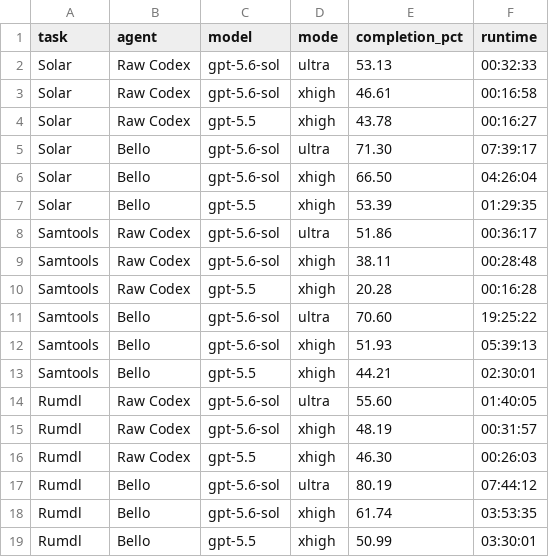
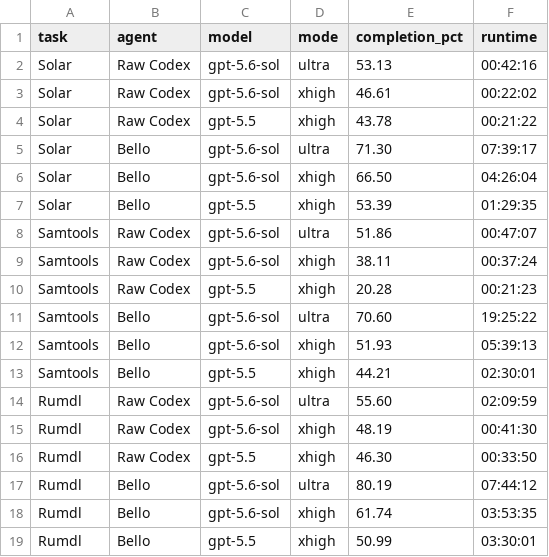
Before and after one commit to Makson179/Bello, a CSV file: programbench_run_info.csv, drawn as a sheet.

```diff
--- a/programbench_run_info.csv
+++ b/programbench_run_info.csv
@@ -1,5 +1,5 @@
 task,agent,model,mode,completion_pct,runtime
-Solar,Raw Codex,gpt-5.6-sol,ultra,53.13,00:32:33
-Solar,Raw Codex,gpt-5.6-sol,xhigh,46.61,00:16:58
-Solar,Raw Codex,gpt-5.5,xhigh,43.78,00:16:27
+Solar,Raw Codex,gpt-5.6-sol,ultra,53.13,00:42:16
+Solar,Raw Codex,gpt-5.6-sol,xhigh,46.61,00:22:02
+Solar,Raw Codex,gpt-5.5,xhigh,43.78,00:21:22
 Solar,Bello,gpt-5.6-sol,ultra,71.30,07:39:17
@@ -7,5 +7,5 @@ Solar,Bello,gpt-5.6-sol,xhigh,66.50,04:26:04
 Solar,Bello,gpt-5.5,xhigh,53.39,01:29:35
-Samtools,Raw Codex,gpt-5.6-sol,ultra,51.86,00:36:17
-Samtools,Raw Codex,gpt-5.6-sol,xhigh,38.11,00:28:48
-Samtools,Raw Codex,gpt-5.5,xhigh,20.28,00:16:28
+Samtools,Raw Codex,gpt-5.6-sol,ultra,51.86,00:47:07
+Samtools,Raw Codex,gpt-5.6-sol,xhigh,38.11,00:37:24
+Samtools,Raw Codex,gpt-5.5,xhigh,20.28,00:21:23
 Samtools,Bello,gpt-5.6-sol,ultra,70.60,19:25:22
@@ -13,5 +13,5 @@ Samtools,Bello,gpt-5.6-sol,xhigh,51.93,05:39:13
 Samtools,Bello,gpt-5.5,xhigh,44.21,02:30:01
-Rumdl,Raw Codex,gpt-5.6-sol,ultra,55.60,01:40:05
-Rumdl,Raw Codex,gpt-5.6-sol,xhigh,48.19,00:31:57
-Rumdl,Raw Codex,gpt-5.5,xhigh,46.30,00:26:03
+Rumdl,Raw Codex,gpt-5.6-sol,ultra,55.60,02:09:59
+Rumdl,Raw Codex,gpt-5.6-sol,xhigh,48.19,00:41:30
+Rumdl,Raw Codex,gpt-5.5,xhigh,46.30,00:33:50
 Rumdl,Bello,gpt-5.6-sol,ultra,80.19,07:44:12
```
Also changed, not shown: 9 other files.
